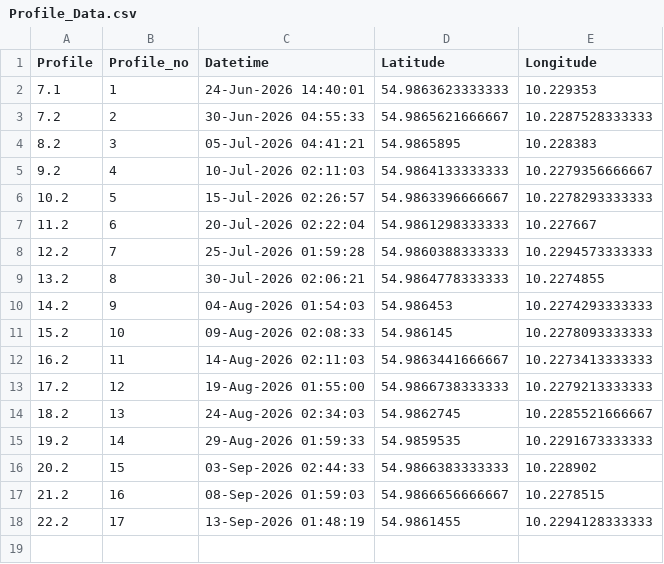
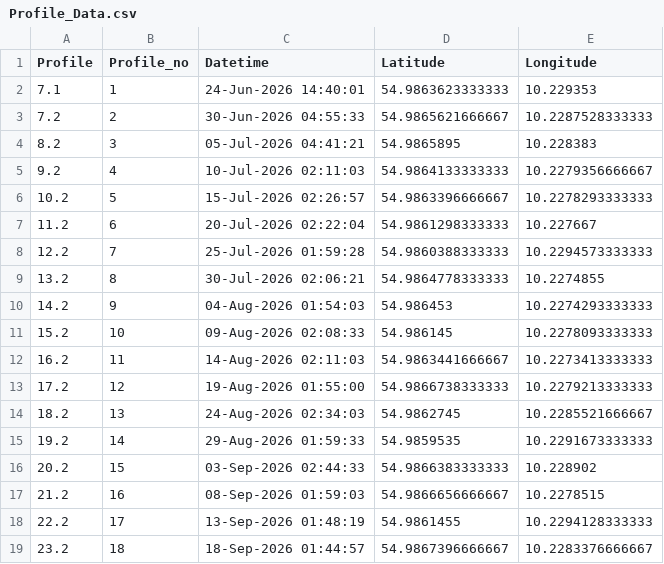
Before and after one commit to Bodil-bt/Float_data_sharing, a CSV file: Float_aeroe_data/Profile_Data.csv, drawn as a sheet; the diff names each change by its address in the sheet, - before the commit and + after, or states it on an @@ line.

Commit message:
Update SGAV share data 2026-09-21 09:57

```diff
--- a/Float_aeroe_data/Profile_Data.csv
+++ b/Float_aeroe_data/Profile_Data.csv
+row 19: 23.2 | 18 | 18-Sep-2026 01:44:57 | 54.9867396666667 | 10.2283376666667
```
Also changed, not shown: 1 other file.
